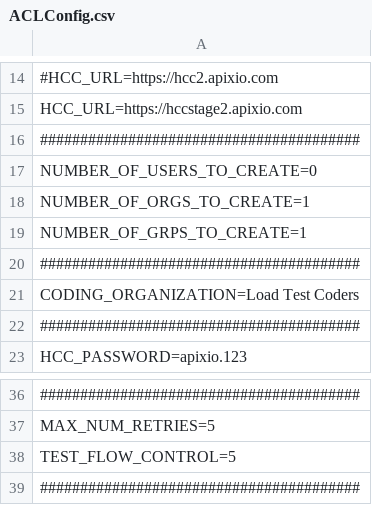
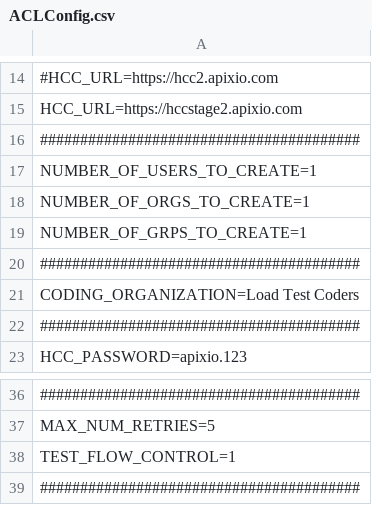
Before and after one commit to igorshekhtman/QA, a CSV file: grinder/grinder-3.11/examples/ACLConfig.csv, drawn as a sheet; only a part is shown, gaps mark what is left out; the diff names each change by its address in the sheet, - before the commit and + after, or states it on an @@ line.

Commit message:
changes to the config file

```diff
--- a/grinder/grinder-3.11/examples/ACLConfig.csv
+++ b/grinder/grinder-3.11/examples/ACLConfig.csv
-A17: NUMBER_OF_USERS_TO_CREATE=0
+A17: NUMBER_OF_USERS_TO_CREATE=1
-A38: TEST_FLOW_CONTROL=5
+A38: TEST_FLOW_CONTROL=1
```
